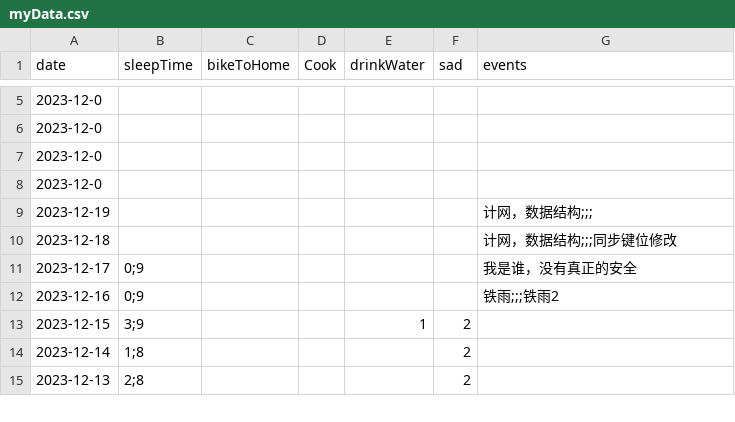
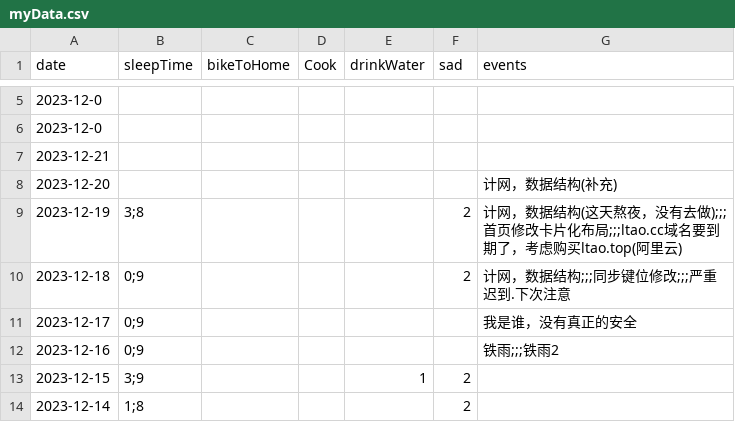
Before and after one commit to 2198764529/2198764529.github.io, a CSV file: data/myData.csv, drawn as a sheet; only a part is shown, gaps mark what is left out; the shorter side is filled out with more unchanged rows.

```diff
--- a/data/myData.csv
+++ b/data/myData.csv
@@ -6,6 +6,6 @@ date,sleepTime,bikeToHome,Cook,drinkWater,sad,events
 2023-12-0,,,,,,
-2023-12-0,,,,,,
-2023-12-0,,,,,,
-2023-12-19,,,,,,计网，数据结构;;;
-2023-12-18,,,,,,计网，数据结构;;;同步键位修改
+2023-12-21,,,,,,
+2023-12-20,,,,,,计网，数据结构(补充)
+2023-12-19,3;8,,,,2,计网，数据结构(这天熬夜，没有去做);;;首页修改卡片化布局;;;ltao.cc域名要到期了，考虑购买ltao.top(阿里云)
+2023-12-18,0;9,,,,2,计网，数据结构;;;同步键位修改;;;严重迟到.下次注意
 2023-12-17,0;9,,,,,我是谁，没有真正的安全
```
Also changed, not shown: 49 other files.
